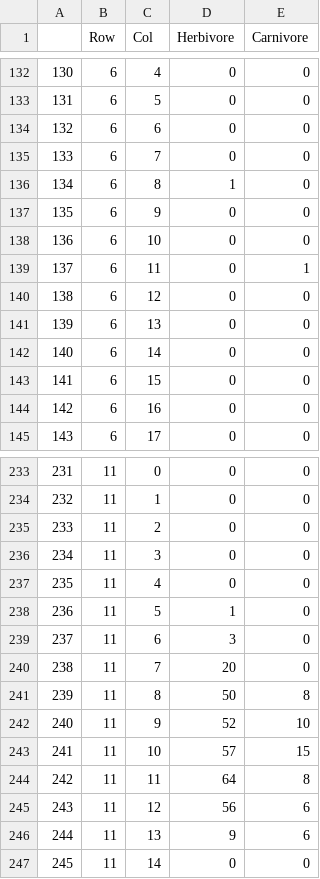
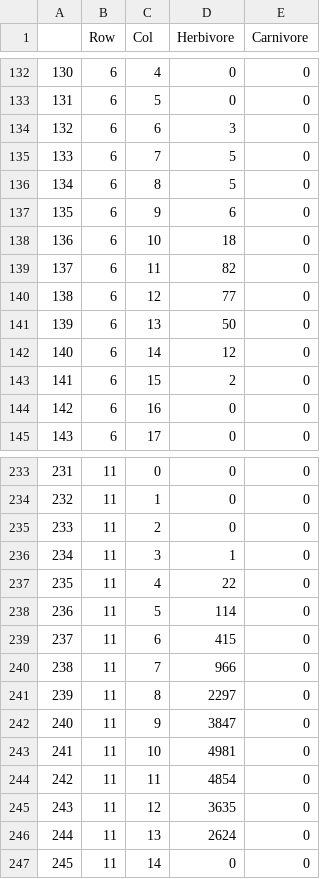
Before and after one commit to ashez2051/BioSim_G06_Ashesh_Martin, a CSV file: examples/data.csv, drawn as a sheet; only a part is shown, gaps mark what is left out; the diff covers the shown part only.

```diff
--- a/examples/data.csv
+++ b/examples/data.csv
@@ -133,12 +133,12 @@
 131	6	5	0	0
-132	6	6	0	0
-133	6	7	0	0
-134	6	8	1	0
-135	6	9	0	0
-136	6	10	0	0
-137	6	11	0	1
-138	6	12	0	0
-139	6	13	0	0
-140	6	14	0	0
-141	6	15	0	0
+132	6	6	3	0
+133	6	7	5	0
+134	6	8	5	0
+135	6	9	6	0
+136	6	10	18	0
+137	6	11	82	0
+138	6	12	77	0
+139	6	13	50	0
+140	6	14	12	0
+141	6	15	2	0
 142	6	16	0	0
@@ -235,13 +235,13 @@
 233	11	2	0	0
-234	11	3	0	0
-235	11	4	0	0
-236	11	5	1	0
-237	11	6	3	0
-238	11	7	20	0
-239	11	8	50	8
-240	11	9	52	10
-241	11	10	57	15
-242	11	11	64	8
-243	11	12	56	6
-244	11	13	9	6
+234	11	3	1	0
+235	11	4	22	0
+236	11	5	114	0
+237	11	6	415	0
+238	11	7	966	0
+239	11	8	2297	0
+240	11	9	3847	0
+241	11	10	4981	0
+242	11	11	4854	0
+243	11	12	3635	0
+244	11	13	2624	0
 245	11	14	0	0
```
Also changed, not shown: 68 edited cells elsewhere in this file, 3 other files.
